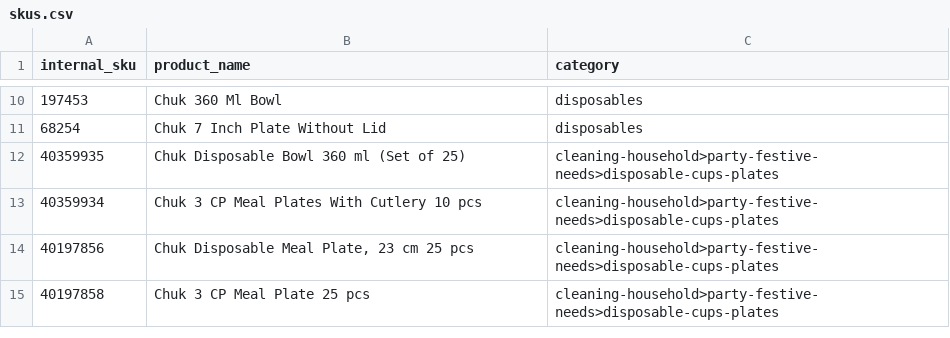
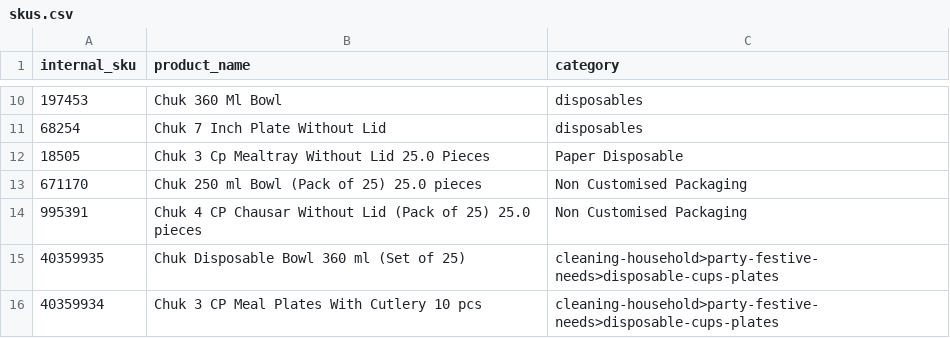
Before and after one commit to daWanderbee/qcomm, a CSV file: data/skus.csv, drawn as a sheet; only a part is shown, gaps mark what is left out; the shorter side is filled out with more unchanged rows; the diff names each change by its address in the sheet, - before the commit and + after, or states it on an @@ line.

```diff
--- a/data/skus.csv
+++ b/data/skus.csv
+row 12: 18505 | Chuk 3 Cp Mealtray Without Lid 25.0 Pieces | Paper Disposable
+row 13: 671170 | Chuk 250 ml Bowl (Pack of 25) 25.0 pieces | Non Customised Packaging
+row 14: 995391 | Chuk 4 CP Chausar Without Lid (Pack of 25) 25.0 pieces | Non Customised Packaging
```
Also changed, not shown: 11 other files.
